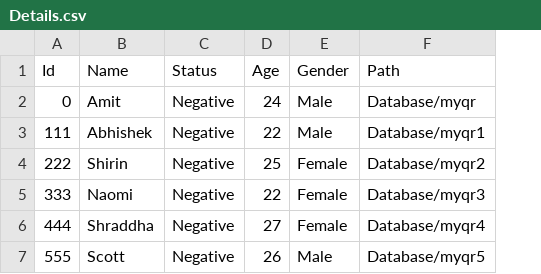
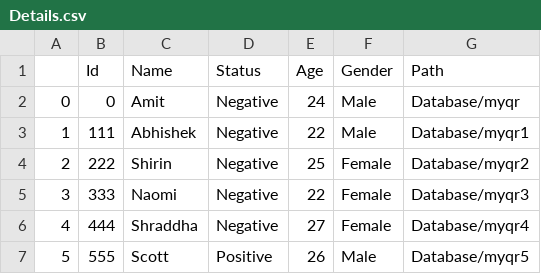
Before and after one commit to Moh-Bharti/Green_QR_code_or_e-pass, a CSV file: Details.csv, drawn as a sheet; addresses are those after the commit; the diff names each change by its address in the sheet, - before the commit and + after, or states it on an @@ line.

```diff
--- a/Details.csv
+++ b/Details.csv
+column A, rows 2-7: 0 | 1 | 2 | 3 | 4 | 5
-D7 (Status): Negative
+D7 (Status): Positive
```
Also changed, not shown: 5 other files.
